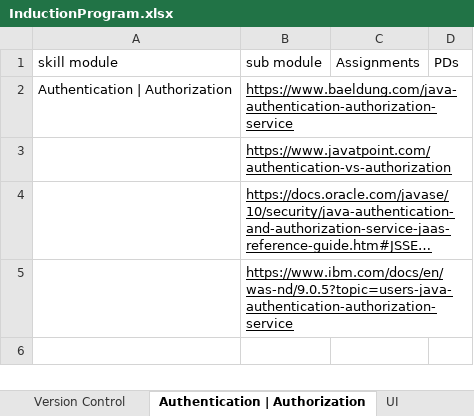
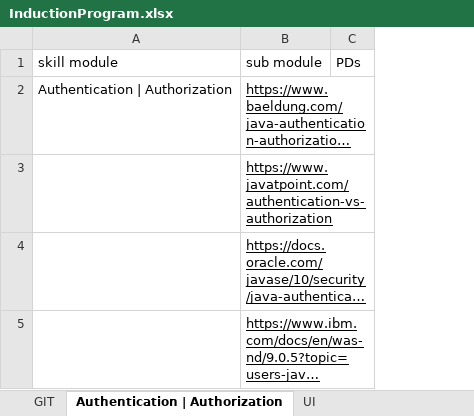
Before and after one commit to RohitNaikade1/Interntracker, an Excel workbook: InductionProgram.xlsx, sheet Authentication | Authorization, drawn as a sheet; long unchanged cells end in …; values as stored, in another font and other column widths than the file's, no borders; charts and pictures not drawn; the diff names each change by its address in the sheet, - before the commit and + after, or states it on an @@ line.

```diff
--- a/InductionProgram.xlsx (sheet Authentication | Authorization)
+++ b/InductionProgram.xlsx (sheet Authentication | Authorization)
-sheet tab: Version Control
-column C (Assignments), empty
```
Also changed, not shown: sheet Linux, sheet GIT, sheet Docker, sheet Cloud Computing, sheet REST Development, sheet Networking, 3 more sheets, other sheet tabs, charts or pictures, 20 other files.
